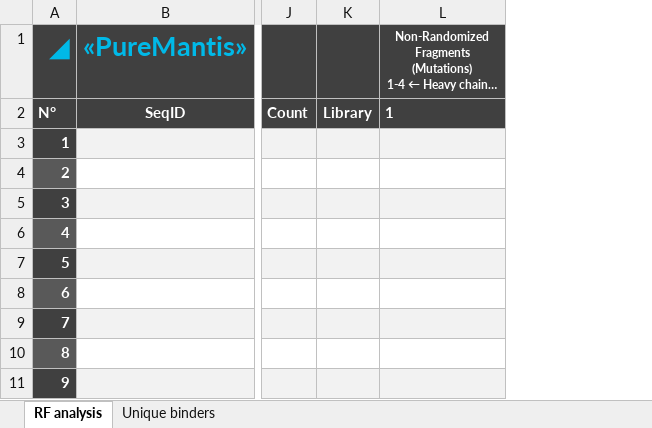
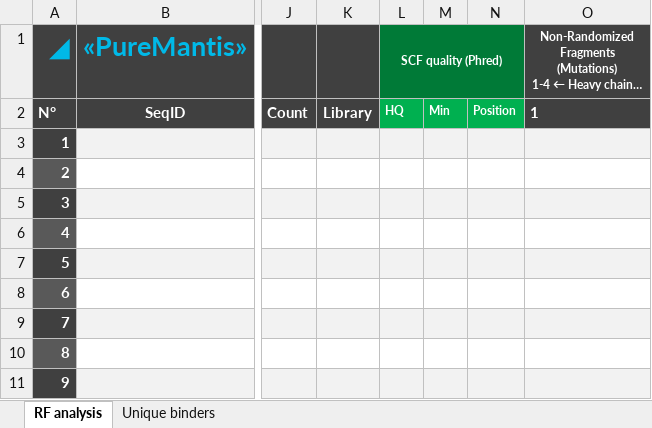
Before and after one commit to PB-mnowak/PureMantis, an Excel workbook: Templates/rf_template.xlsx, sheet RF analysis, drawn as a sheet; only a part is shown, gaps mark what is left out; long unchanged cells end in …; values as stored, in another font and other column widths than the file's, no borders; conditional formats not drawn; the diff names each change by its address in the sheet, - before the commit and + after, or states it on an @@ line.

```diff
--- a/Templates/rf_template.xlsx (sheet RF analysis)
+++ b/Templates/rf_template.xlsx (sheet RF analysis)
+column L (SCF quality (Phred)), row 2: HQ
+column M, row 2: Min
+column N, row 2: Position
```
Also changed, not shown: 24 other files.
